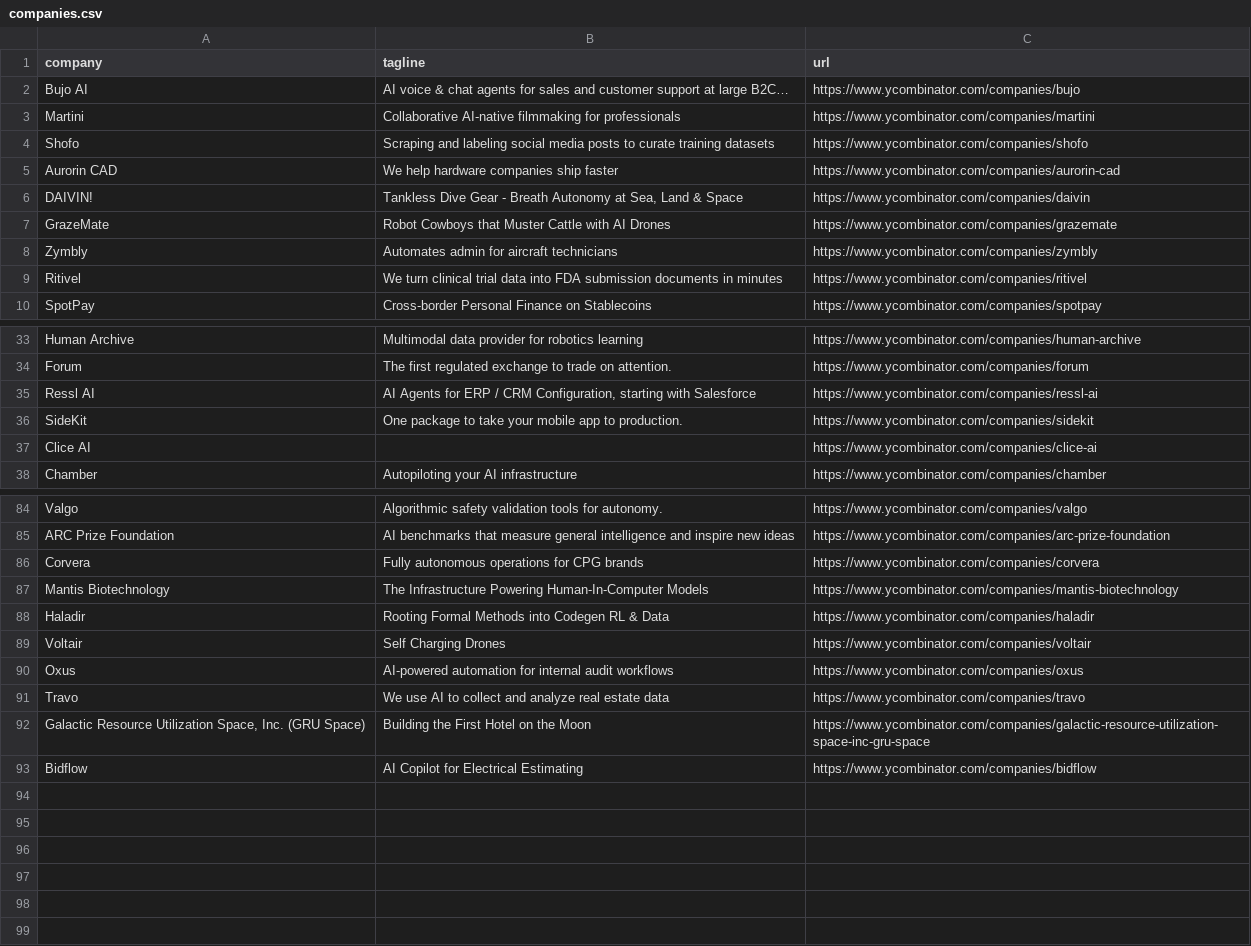
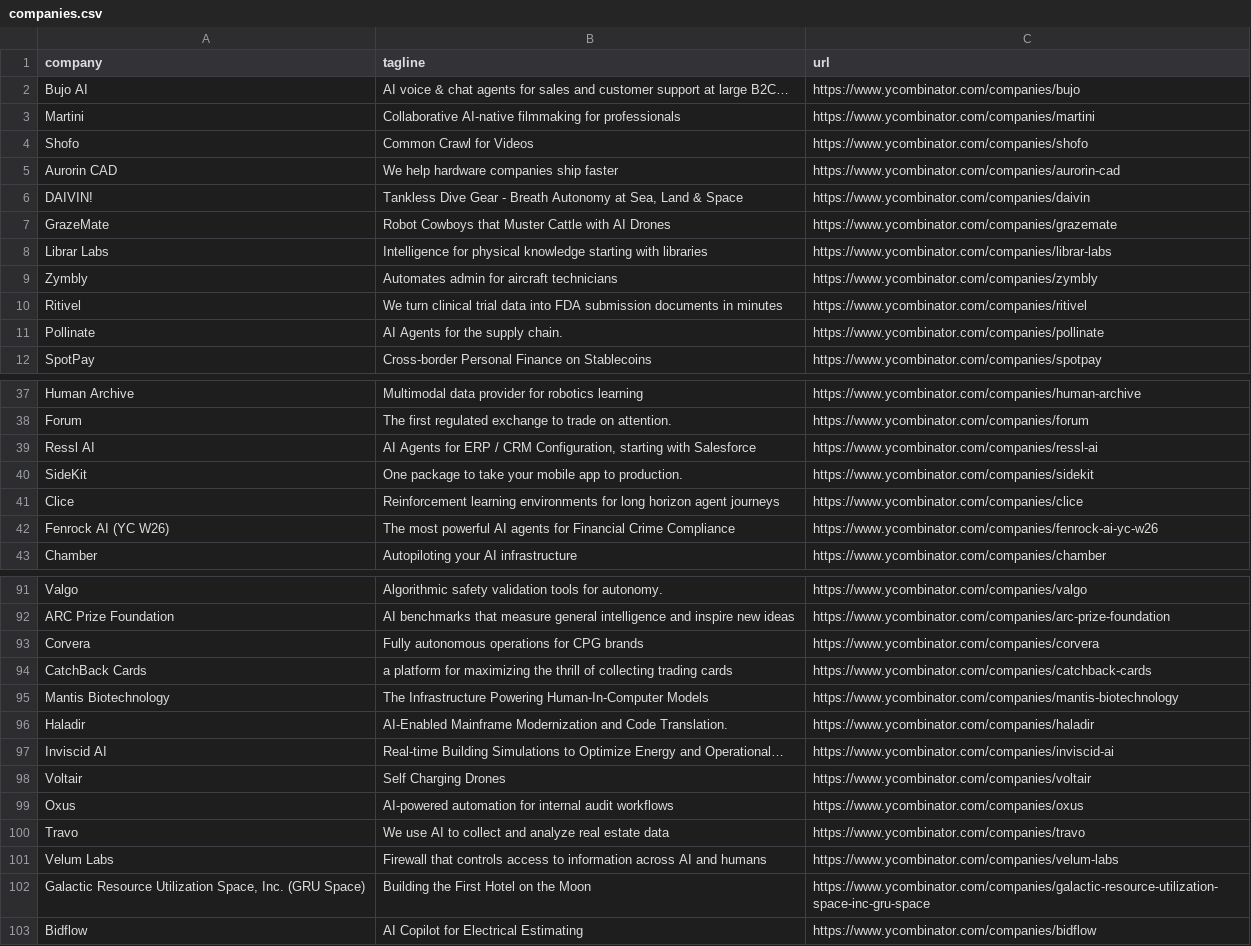
Before and after one commit to mcottle1/yc-updates, a CSV file: companies.csv, drawn as a sheet; only a part is shown, gaps mark what is left out; the diff covers the shown part only.

```diff
--- a/companies.csv
+++ b/companies.csv
@@ -3,3 +3,3 @@ Bujo AI,AI voice & chat agents for sales and customer support at large B2C…,ht
 Martini,Collaborative AI-native filmmaking for professionals,https://www.ycombinator.com/companies/martini
-Shofo,Scraping and labeling social media posts to curate training datasets,https://www.ycombinator.com/companies/shofo
+Shofo,Common Crawl for Videos,https://www.ycombinator.com/companies/shofo
 Aurorin CAD,We help hardware companies ship faster,https://www.ycombinator.com/companies/aurorin-cad
@@ -7,4 +7,6 @@ DAIVIN!,"Tankless Dive Gear - Breath Autonomy at Sea, Land & Space",https://www.
 GrazeMate,Robot Cowboys that Muster Cattle with AI Drones,https://www.ycombinator.com/companies/grazemate
+Librar Labs,Intelligence for physical knowledge starting with libraries,https://www.ycombinator.com/companies/librar-labs
 Zymbly,Automates admin for aircraft technicians,https://www.ycombinator.com/companies/zymbly
 Ritivel,We turn clinical trial data into FDA submission documents in minutes,https://www.ycombinator.com/companies/ritivel
+Pollinate,AI Agents for the supply chain.,https://www.ycombinator.com/companies/pollinate
 SpotPay,Cross-border Personal Finance on Stablecoins,https://www.ycombinator.com/companies/spotpay
@@ -36,3 +40,4 @@ Ressl AI,"AI Agents for ERP / CRM Configuration, starting with Salesforce",https
 SideKit,One package to take your mobile app to production.,https://www.ycombinator.com/companies/sidekit
-Clice AI,,https://www.ycombinator.com/companies/clice-ai
+Clice,Reinforcement learning environments for long horizon agent journeys,https://www.ycombinator.com/companies/clice
+Fenrock AI (YC W26),The most powerful AI agents for Financial Crime Compliance,https://www.ycombinator.com/companies/fenrock-ai-yc-w26
 Chamber,Autopiloting your AI infrastructure,https://www.ycombinator.com/companies/chamber
@@ -86,4 +93,6 @@ ARC Prize Foundation,AI benchmarks that measure general intelligence and inspire
 Corvera,Fully autonomous operations for CPG brands,https://www.ycombinator.com/companies/corvera
+CatchBack Cards,a platform for maximizing the thrill of collecting trading cards,https://www.ycombinator.com/companies/catchback-cards
 Mantis Biotechnology,The Infrastructure Powering Human-In-Computer Models,https://www.ycombinator.com/companies/mantis-biotechnology
-Haladir,Rooting Formal Methods into Codegen RL & Data,https://www.ycombinator.com/companies/haladir
+Haladir,AI-Enabled Mainframe Modernization and Code Translation.,https://www.ycombinator.com/companies/haladir
+Inviscid AI,Real-time Building Simulations to Optimize Energy and Operational…,https://www.ycombinator.com/companies/inviscid-ai
 Voltair,Self Charging Drones,https://www.ycombinator.com/companies/voltair
@@ -91,2 +100,3 @@ Oxus,AI-powered automation for internal audit workflows,https://www.ycombinator.
 Travo,We use AI to collect and analyze real estate data,https://www.ycombinator.com/companies/travo
+Velum Labs,Firewall that controls access to information across AI and humans,https://www.ycombinator.com/companies/velum-labs
 "Galactic Resource Utilization Space, Inc. (GRU Space)",Building the First Hotel on the Moon,https://www.ycombinator.com/companies/galactic-resource-utilization-space-inc-gru-space
```
Also changed, not shown: 4 added rows and 6 edited cells elsewhere in this file.
